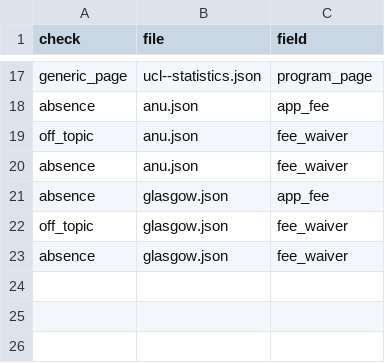
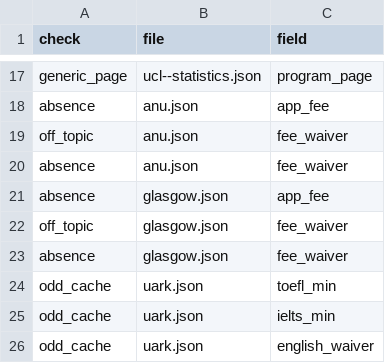
Before and after one commit to manilaladarsh-hash/YT, a CSV file: business/phd-atlas/handoff/audit_reviewed.csv, drawn as a sheet; only a part is shown, gaps mark what is left out.

Commit message:
Review 10 audit rows

```diff
--- a/business/phd-atlas/handoff/audit_reviewed.csv
+++ b/business/phd-atlas/handoff/audit_reviewed.csv
@@ -23 +23,4 @@ off_topic,glasgow.json,fee_waiver
 absence,glasgow.json,fee_waiver
+odd_cache,uark.json,toefl_min
+odd_cache,uark.json,ielts_min
+odd_cache,uark.json,english_waiver
```
Also changed, not shown: 6 other files.
